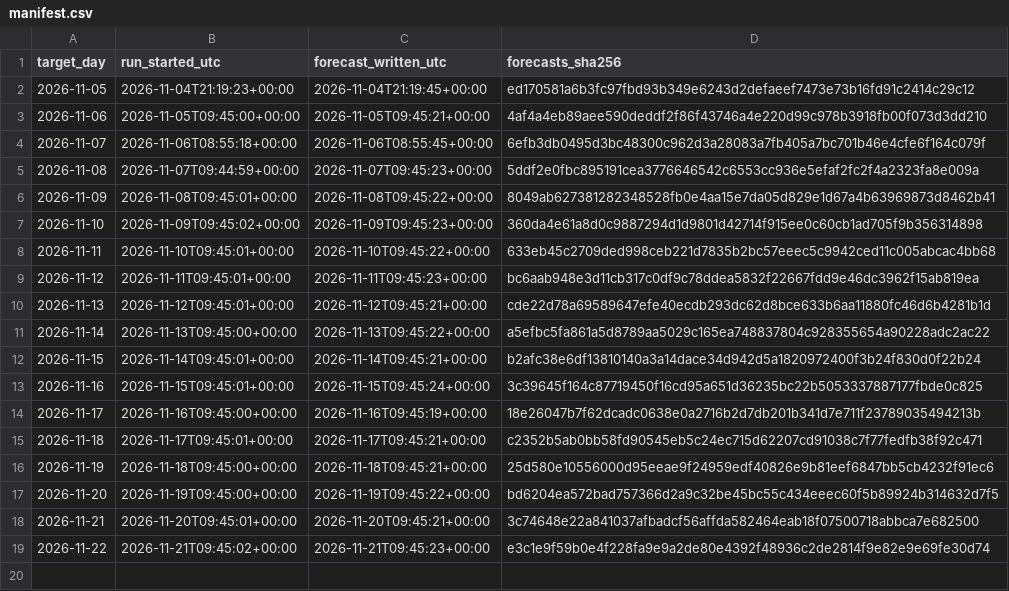
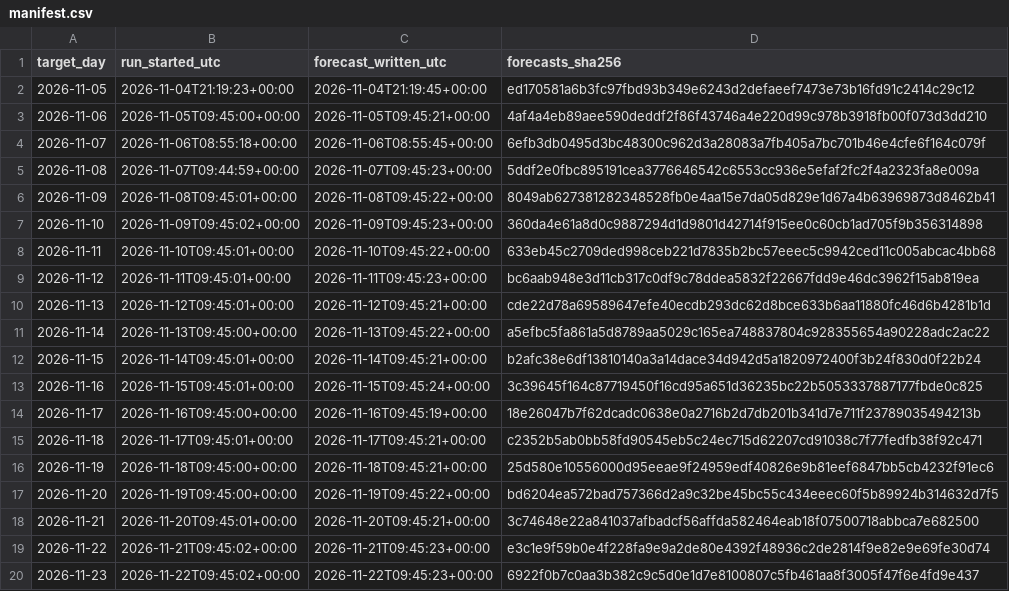
Before and after one commit to AndyMoran/gb-foundation-model-tests, a CSV file: prospective/forecasts/days/manifest.csv, drawn as a sheet.

Commit message:
Prospective forecast for 2026-11-23

```diff
--- a/prospective/forecasts/days/manifest.csv
+++ b/prospective/forecasts/days/manifest.csv
@@ -19 +19,2 @@ target_day,run_started_utc,forecast_written_utc,forecasts_sha256
 2026-11-22,2026-11-21T09:45:02+00:00,2026-11-21T09:45:23+00:00,e3c1e9f59b0e4f228fa9e9a2de80e4392f48936c2de2814f9e82e9e69fe30d74
+2026-11-23,2026-11-22T09:45:02+00:00,2026-11-22T09:45:23+00:00,6922f0b7c0aa3b382c9c5d0e1d7e8100807c5fb461aa8f3005f47f6e4fd9e437
```
Also changed, not shown: 2 other files.
